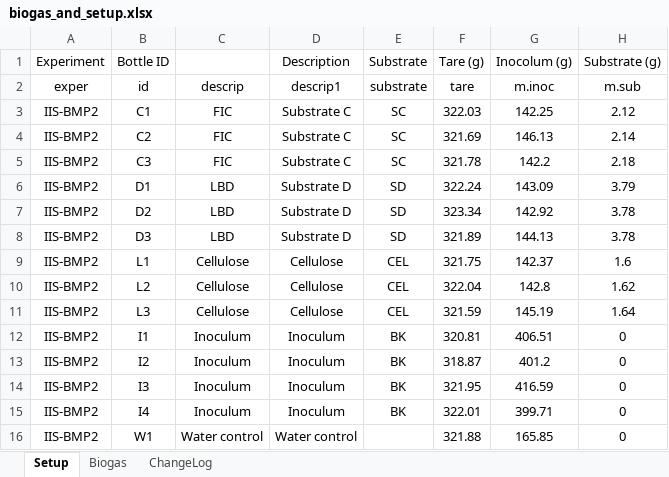
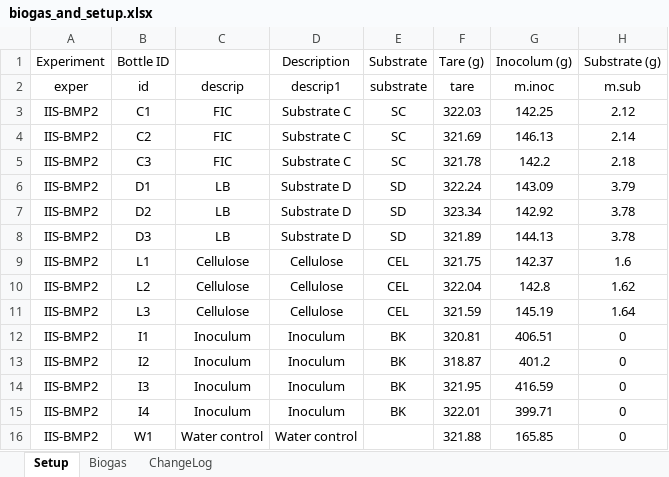
Before and after one commit to sashahafner/GD-BMP_paper_2019, an Excel workbook: experiments/IISBMP2/data/biogas_and_setup.xlsx, sheet Setup, drawn as a sheet; only a part is shown; values as stored, in another font and other column widths than the file's, no borders; charts and pictures not drawn; the diff names each change by its address in the sheet, - before the commit and + after, or states it on an @@ line.

```diff
--- a/experiments/IISBMP2/data/biogas_and_setup.xlsx (sheet Setup)
+++ b/experiments/IISBMP2/data/biogas_and_setup.xlsx (sheet Setup)
-C6:C8: LBD
+C6:C8: LB
```
Also changed, not shown: sheet ChangeLog, 3 other files.
